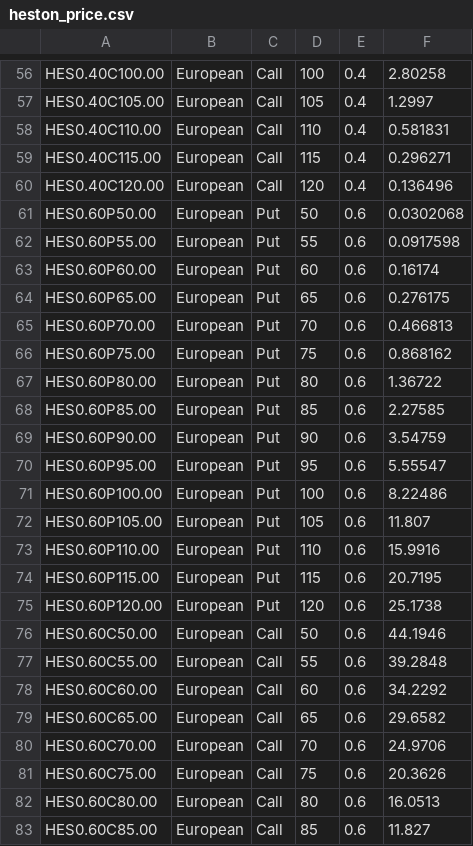
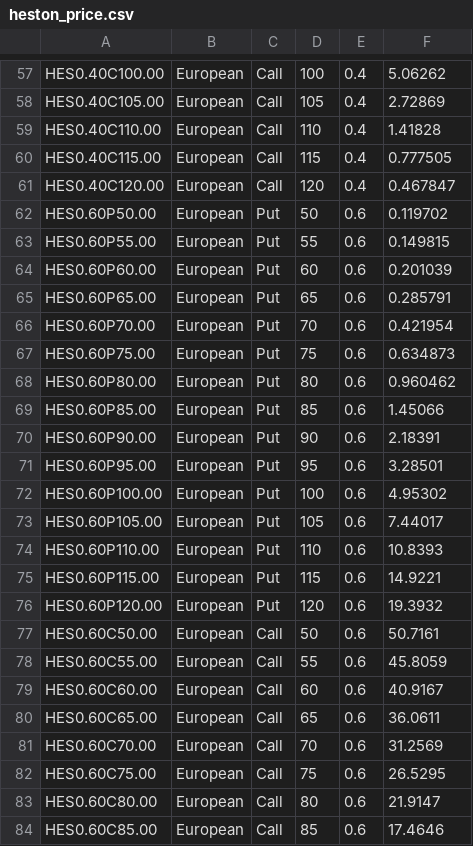
Before and after one commit to frankieycy/option-pricing, a CSV file: demo/heston_price.csv, drawn as a sheet; only a part is shown, gaps mark what is left out; addresses are those after the commit; the diff covers the shown part only; the diff names each change by its address in the sheet, - before the commit and + after, or states it on an @@ line.

```diff
--- a/demo/heston_price.csv
+++ b/demo/heston_price.csv
-F57: 2.80258
+F57: 5.06262
-F58: 1.2997
+F58: 2.72869
-F59: 0.581831
+F59: 1.41828
-F60: 0.296271
+F60: 0.777505
-F61: 0.136496
+F61: 0.467847
-F62: 0.0302068
+F62: 0.119702
-F63: 0.0917598
+F63: 0.149815
-F64: 0.16174
+F64: 0.201039
-F65: 0.276175
+F65: 0.285791
-F66: 0.466813
+F66: 0.421954
-F67: 0.868162
+F67: 0.634873
-F68: 1.36722
+F68: 0.960462
-F69: 2.27585
+F69: 1.45066
-F70: 3.54759
+F70: 2.18391
-F71: 5.55547
+F71: 3.28501
-F72: 8.22486
+F72: 4.95302
-F73: 11.807
+F73: 7.44017
-F74: 15.9916
+F74: 10.8393
-F75: 20.7195
+F75: 14.9221
-F76: 25.1738
+F76: 19.3932
-F77: 44.1946
+F77: 50.7161
-F78: 39.2848
+F78: 45.8059
-F79: 34.2292
+F79: 40.9167
-F80: 29.6582
+F80: 36.0611
-F81: 24.9706
+F81: 31.2569
-F82: 20.3626
+F82: 26.5295
-F83: 16.0513
+F83: 21.9147
-F84: 11.827
+F84: 17.4646
```
Also changed, not shown: 1 added row and 152 edited cells elsewhere in this file, 12 other files.
